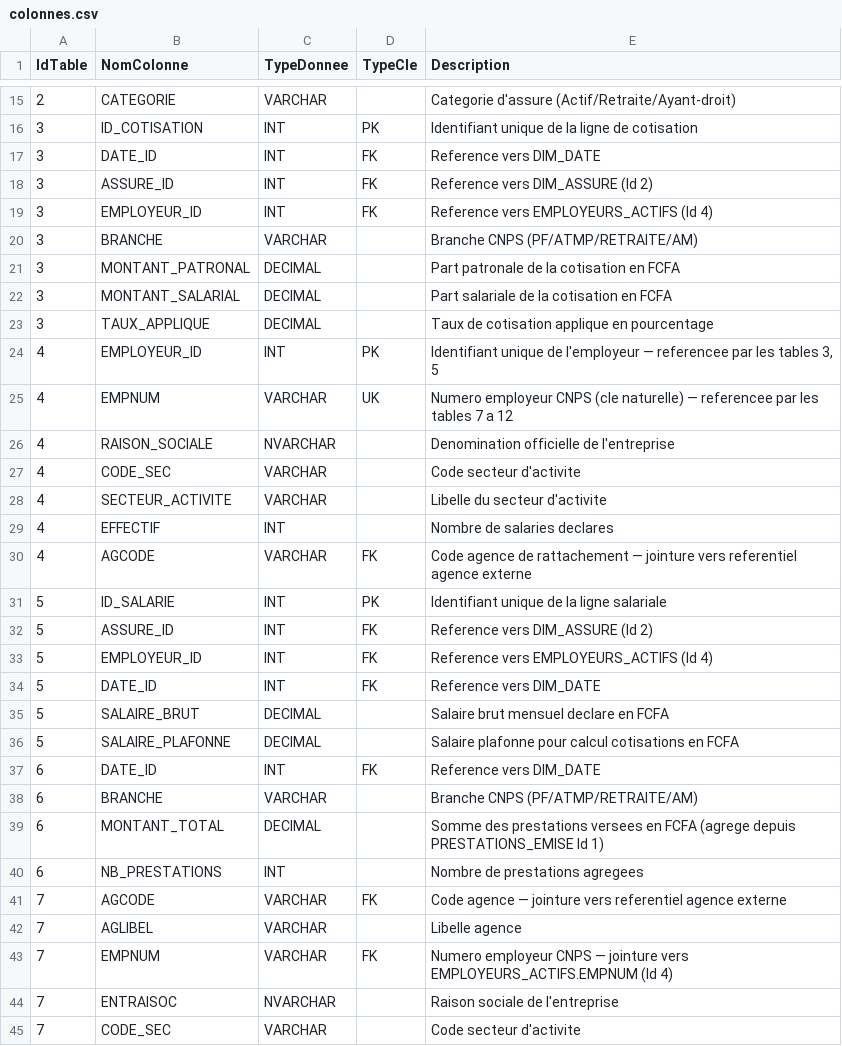
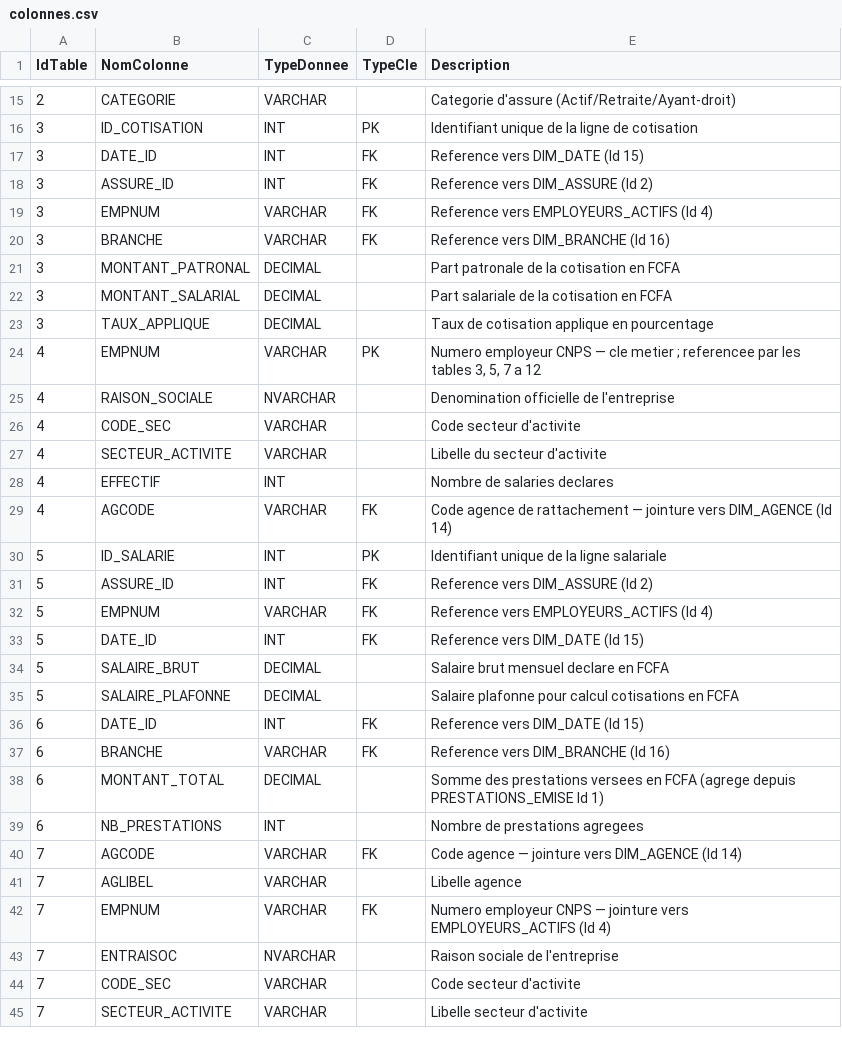
Before and after one commit to SudoSu777/data-catalogue, a CSV file: data/colonnes.csv, drawn as a sheet; only a part is shown, gaps mark what is left out; the shorter side is filled out with more unchanged rows; the diff covers the shown part only.

```diff
--- a/data/colonnes.csv
+++ b/data/colonnes.csv
@@ -16,6 +16,6 @@ IdTable,NomColonne,TypeDonnee,TypeCle,Description
 3,ID_COTISATION,INT,PK,Identifiant unique de la ligne de cotisation
-3,DATE_ID,INT,FK,Reference vers DIM_DATE
+3,DATE_ID,INT,FK,Reference vers DIM_DATE (Id 15)
 3,ASSURE_ID,INT,FK,Reference vers DIM_ASSURE (Id 2)
-3,EMPLOYEUR_ID,INT,FK,Reference vers EMPLOYEURS_ACTIFS (Id 4)
-3,BRANCHE,VARCHAR,,Branche CNPS (PF/ATMP/RETRAITE/AM)
+3,EMPNUM,VARCHAR,FK,Reference vers EMPLOYEURS_ACTIFS (Id 4)
+3,BRANCHE,VARCHAR,FK,Reference vers DIM_BRANCHE (Id 16)
 3,MONTANT_PATRONAL,DECIMAL,,Part patronale de la cotisation en FCFA
@@ -23,4 +23,3 @@ IdTable,NomColonne,TypeDonnee,TypeCle,Description
 3,TAUX_APPLIQUE,DECIMAL,,Taux de cotisation applique en pourcentage
-4,EMPLOYEUR_ID,INT,PK,"Identifiant unique de l'employeur — referencee par les tables 3, 5"
-4,EMPNUM,VARCHAR,UK,Numero employeur CNPS (cle naturelle) — referencee par les tables 7 a 12
+4,EMPNUM,VARCHAR,PK,"Numero employeur CNPS — cle metier ; referencee par les tables 3, 5, 7 a 12"
 4,RAISON_SOCIALE,NVARCHAR,,Denomination officielle de l'entreprise
@@ -29,16 +28,16 @@ IdTable,NomColonne,TypeDonnee,TypeCle,Description
 4,EFFECTIF,INT,,Nombre de salaries declares
-4,AGCODE,VARCHAR,FK,Code agence de rattachement — jointure vers referentiel agence externe
+4,AGCODE,VARCHAR,FK,Code agence de rattachement — jointure vers DIM_AGENCE (Id 14)
 5,ID_SALARIE,INT,PK,Identifiant unique de la ligne salariale
 5,ASSURE_ID,INT,FK,Reference vers DIM_ASSURE (Id 2)
-5,EMPLOYEUR_ID,INT,FK,Reference vers EMPLOYEURS_ACTIFS (Id 4)
-5,DATE_ID,INT,FK,Reference vers DIM_DATE
+5,EMPNUM,VARCHAR,FK,Reference vers EMPLOYEURS_ACTIFS (Id 4)
+5,DATE_ID,INT,FK,Reference vers DIM_DATE (Id 15)
 5,SALAIRE_BRUT,DECIMAL,,Salaire brut mensuel declare en FCFA
 5,SALAIRE_PLAFONNE,DECIMAL,,Salaire plafonne pour calcul cotisations en FCFA
-6,DATE_ID,INT,FK,Reference vers DIM_DATE
-6,BRANCHE,VARCHAR,,Branche CNPS (PF/ATMP/RETRAITE/AM)
+6,DATE_ID,INT,FK,Reference vers DIM_DATE (Id 15)
+6,BRANCHE,VARCHAR,FK,Reference vers DIM_BRANCHE (Id 16)
 6,MONTANT_TOTAL,DECIMAL,,Somme des prestations versees en FCFA (agrege depuis PRESTATIONS_EMISE Id 1)
 6,NB_PRESTATIONS,INT,,Nombre de prestations agregees
-7,AGCODE,VARCHAR,FK,Code agence — jointure vers referentiel agence externe
+7,AGCODE,VARCHAR,FK,Code agence — jointure vers DIM_AGENCE (Id 14)
 7,AGLIBEL,VARCHAR,,Libelle agence
-7,EMPNUM,VARCHAR,FK,Numero employeur CNPS — jointure vers EMPLOYEURS_ACTIFS.EMPNUM (Id 4)
+7,EMPNUM,VARCHAR,FK,Numero employeur CNPS — jointure vers EMPLOYEURS_ACTIFS (Id 4)
 7,ENTRAISOC,NVARCHAR,,Raison sociale de l'entreprise
```
Also changed, not shown: 16 added rows and 16 edited cells elsewhere in this file, data/historique.csv, data/tables.csv.
